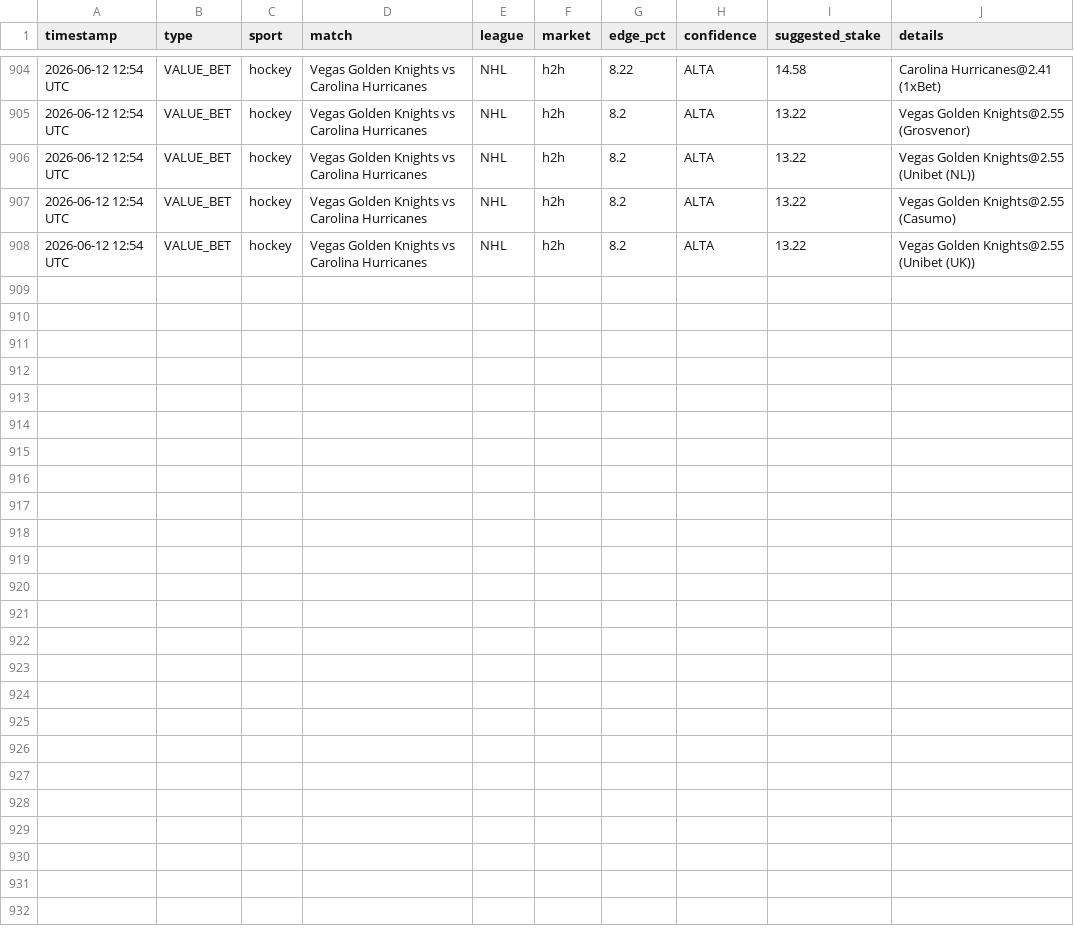
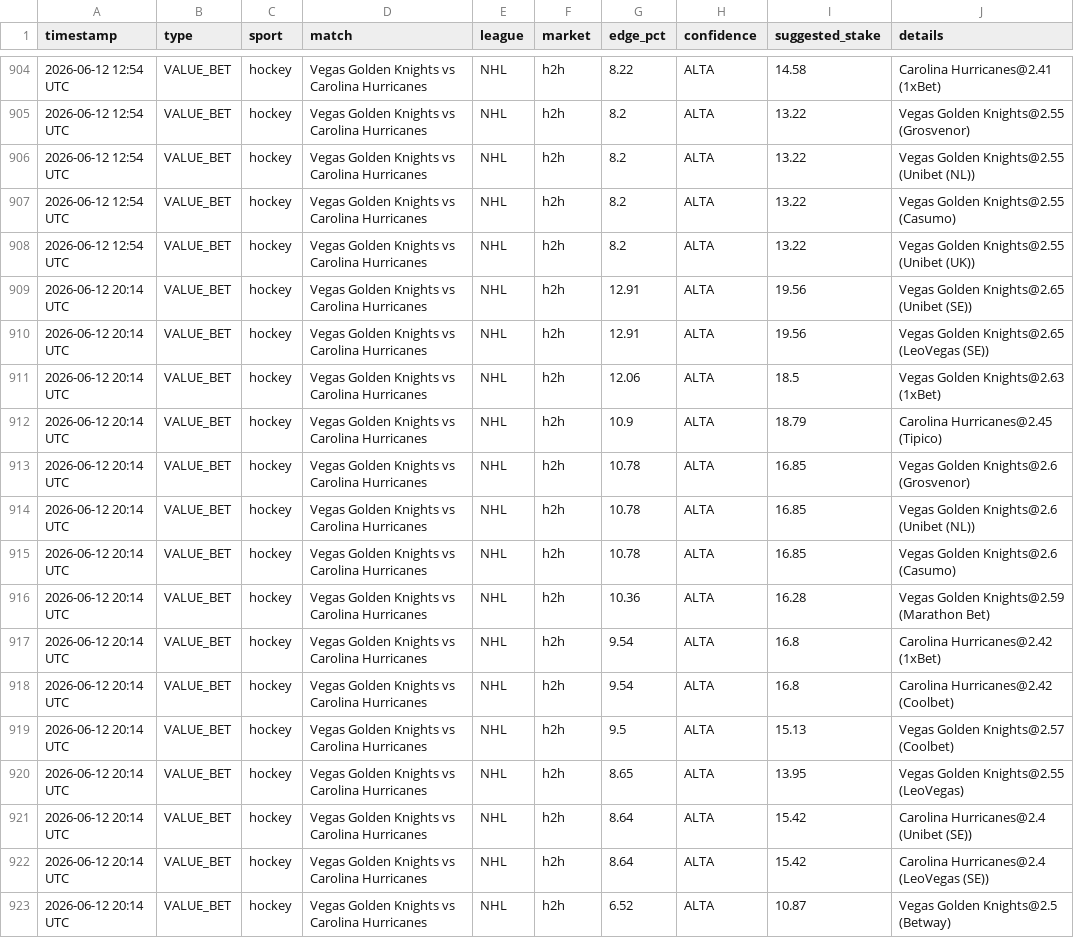
Before and after one commit to Ogotemmeli/betting_v2_widenet, a CSV file: reports/history.csv, drawn as a sheet; only a part is shown, gaps mark what is left out.

Commit message:
🏟️ Multi-sport analysis: 2026-06-12 20:14 UTC

```diff
--- a/reports/history.csv
+++ b/reports/history.csv
@@ -908 +908,16 @@ timestamp,type,sport,match,league,market,edge_pct,confidence,suggested_stake,det
 2026-06-12 12:54 UTC,VALUE_BET,hockey,Vegas Golden Knights vs Carolina Hurricanes,NHL,h2h,8.2,ALTA,13.22,Vegas Golden Knights@2.55 (Unibet (UK))
+2026-06-12 20:14 UTC,VALUE_BET,hockey,Vegas Golden Knights vs Carolina Hurricanes,NHL,h2h,12.91,ALTA,19.56,Vegas Golden Knights@2.65 (Unibet (SE))
+2026-06-12 20:14 UTC,VALUE_BET,hockey,Vegas Golden Knights vs Carolina Hurricanes,NHL,h2h,12.91,ALTA,19.56,Vegas Golden Knights@2.65 (LeoVegas (SE))
+2026-06-12 20:14 UTC,VALUE_BET,hockey,Vegas Golden Knights vs Carolina Hurricanes,NHL,h2h,12.06,ALTA,18.5,Vegas Golden Knights@2.63 (1xBet)
+2026-06-12 20:14 UTC,VALUE_BET,hockey,Vegas Golden Knights vs Carolina Hurricanes,NHL,h2h,10.9,ALTA,18.79,Carolina Hurricanes@2.45 (Tipico)
+2026-06-12 20:14 UTC,VALUE_BET,hockey,Vegas Golden Knights vs Carolina Hurricanes,NHL,h2h,10.78,ALTA,16.85,Vegas Golden Knights@2.6 (Grosvenor)
+2026-06-12 20:14 UTC,VALUE_BET,hockey,Vegas Golden Knights vs Carolina Hurricanes,NHL,h2h,10.78,ALTA,16.85,Vegas Golden Knights@2.6 (Unibet (NL))
+2026-06-12 20:14 UTC,VALUE_BET,hockey,Vegas Golden Knights vs Carolina Hurricanes,NHL,h2h,10.78,ALTA,16.85,Vegas Golden Knights@2.6 (Casumo)
+2026-06-12 20:14 UTC,VALUE_BET,hockey,Vegas Golden Knights vs Carolina Hurricanes,NHL,h2h,10.36,ALTA,16.28,Vegas Golden Knights@2.59 (Marathon Bet)
+2026-06-12 20:14 UTC,VALUE_BET,hockey,Vegas Golden Knights vs Carolina Hurricanes,NHL,h2h,9.54,ALTA,16.8,Carolina Hurricanes@2.42 (1xBet)
+2026-06-12 20:14 UTC,VALUE_BET,hockey,Vegas Golden Knights vs Carolina Hurricanes,NHL,h2h,9.54,ALTA,16.8,Carolina Hurricanes@2.42 (Coolbet)
+2026-06-12 20:14 UTC,VALUE_BET,hockey,Vegas Golden Knights vs Carolina Hurricanes,NHL,h2h,9.5,ALTA,15.13,Vegas Golden Knights@2.57 (Coolbet)
+2026-06-12 20:14 UTC,VALUE_BET,hockey,Vegas Golden Knights vs Carolina Hurricanes,NHL,h2h,8.65,ALTA,13.95,Vegas Golden Knights@2.55 (LeoVegas)
+2026-06-12 20:14 UTC,VALUE_BET,hockey,Vegas Golden Knights vs Carolina Hurricanes,NHL,h2h,8.64,ALTA,15.42,Carolina Hurricanes@2.4 (Unibet (SE))
+2026-06-12 20:14 UTC,VALUE_BET,hockey,Vegas Golden Knights vs Carolina Hurricanes,NHL,h2h,8.64,ALTA,15.42,Carolina Hurricanes@2.4 (LeoVegas (SE))
+2026-06-12 20:14 UTC,VALUE_BET,hockey,Vegas Golden Knights vs Carolina Hurricanes,NHL,h2h,6.52,ALTA,10.87,Vegas Golden Knights@2.5 (Betway)
```
Also changed, not shown: 3 other files.
